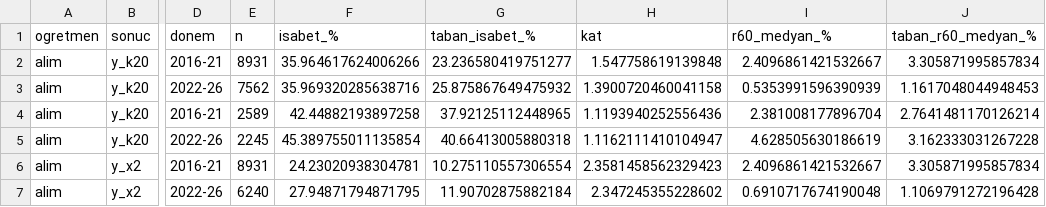
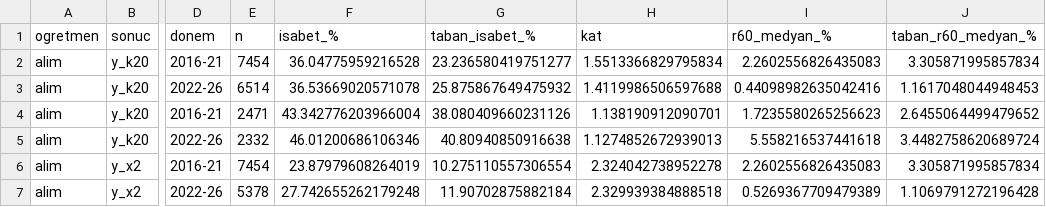
Before and after one commit to Cemalcelebi/col_yolu, a CSV file: arastirma_cikti/sessiz_ml/ogr_tuttu_mu.csv, drawn as a sheet; only a part is shown, gaps mark what is left out; the diff covers the shown part only; the diff names each change by its address in the sheet, - before the commit and + after, or states it on an @@ line.

```diff
--- a/arastirma_cikti/sessiz_ml/ogr_tuttu_mu.csv
+++ b/arastirma_cikti/sessiz_ml/ogr_tuttu_mu.csv
-E2 (n): 8931
+E2 (n): 7454
-F2 (isabet_%): 35.964617624006266
+F2 (isabet_%): 36.04775959216528
-H2 (kat): 1.547758619139848
+H2 (kat): 1.5513366829795834
-I2 (r60_medyan_%): 2.4096861421532667
+I2 (r60_medyan_%): 2.2602556826435083
-E3 (n): 7562
+E3 (n): 6514
-F3 (isabet_%): 35.969320285638716
+F3 (isabet_%): 36.53669020571078
-H3 (kat): 1.3900720460041158
+H3 (kat): 1.4119986506597688
-I3 (r60_medyan_%): 0.5353991596390939
+I3 (r60_medyan_%): 0.44098982635042416
-E4 (n): 2589
+E4 (n): 2471
-F4 (isabet_%): 42.44882193897258
+F4 (isabet_%): 43.342776203966004
-G4 (taban_isabet_%): 37.92125112448965
+G4 (taban_isabet_%): 38.080409660231126
-H4 (kat): 1.1193940252556436
+H4 (kat): 1.138190912090701
-I4 (r60_medyan_%): 2.381008177896704
+I4 (r60_medyan_%): 1.7235580265256623
-J4 (taban_r60_medyan_%): 2.7641481170126214
+J4 (taban_r60_medyan_%): 2.6455064499479652
-E5 (n): 2245
+E5 (n): 2332
-F5 (isabet_%): 45.389755011135854
+F5 (isabet_%): 46.01200686106346
-G5 (taban_isabet_%): 40.66413005880318
+G5 (taban_isabet_%): 40.80940850916638
-H5 (kat): 1.1162111410104947
+H5 (kat): 1.1274852672939013
-I5 (r60_medyan_%): 4.628505630186619
+I5 (r60_medyan_%): 5.558216537441618
-J5 (taban_r60_medyan_%): 3.162333031267228
+J5 (taban_r60_medyan_%): 3.4482758620689724
-E6 (n): 8931
+E6 (n): 7454
-F6 (isabet_%): 24.23020938304781
+F6 (isabet_%): 23.87979608264019
-H6 (kat): 2.3581458562329423
+H6 (kat): 2.324042738952278
-I6 (r60_medyan_%): 2.4096861421532667
+I6 (r60_medyan_%): 2.2602556826435083
-E7 (n): 6240
+E7 (n): 5378
-F7 (isabet_%): 27.94871794871795
+F7 (isabet_%): 27.742655262179248
-H7 (kat): 2.347245355228602
+H7 (kat): 2.329939384888518
-I7 (r60_medyan_%): 0.6910717674190048
+I7 (r60_medyan_%): 0.5269367709479389
```
Also changed, not shown: 40 edited cells elsewhere in this file, arastirma_cikti/col_tespit/col_tespit_varyant.csv, arastirma_cikti/iz_karne/karne.csv, 16 other files.
